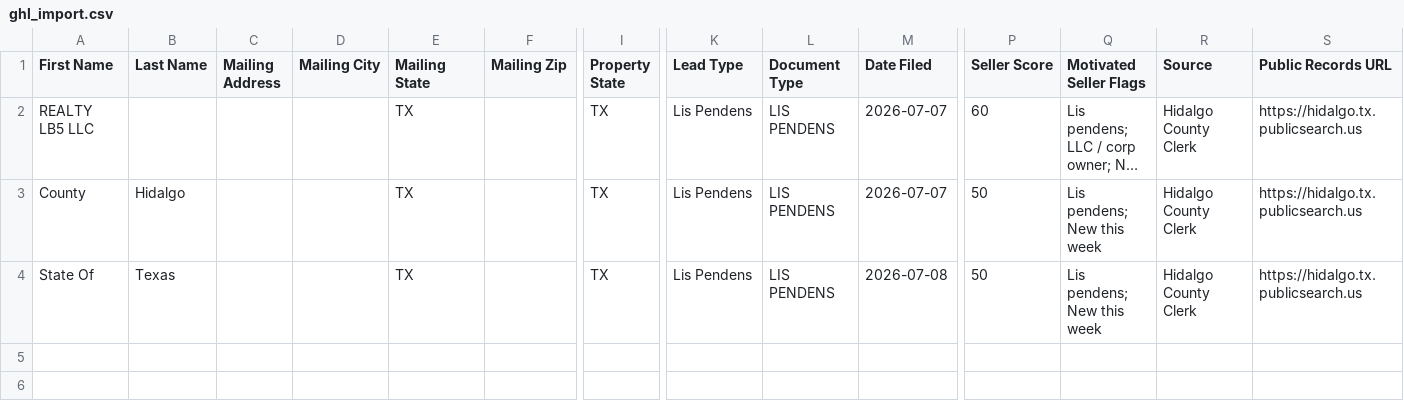
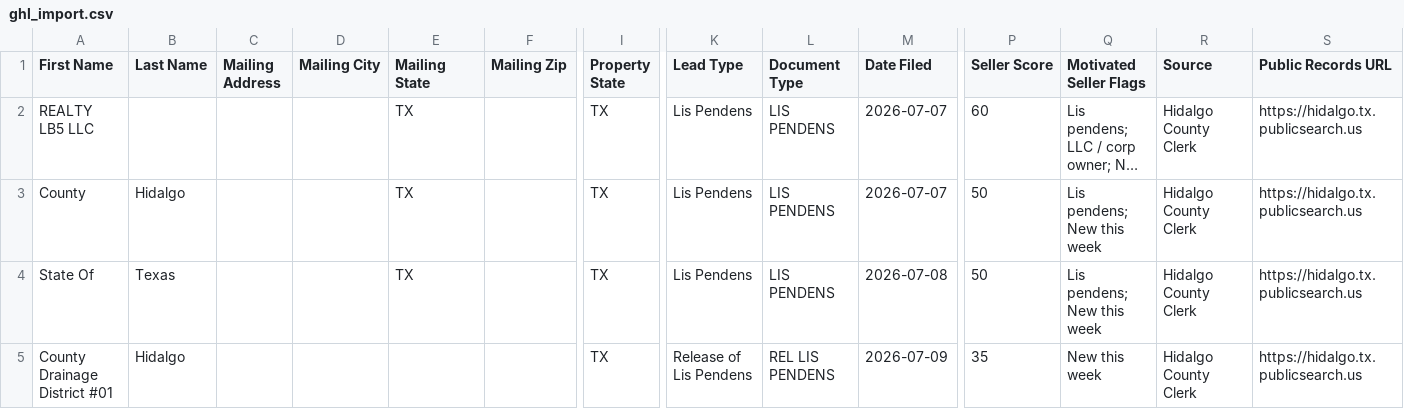
Before and after one commit to martinherrerajr33-source/Hidalgo-leads, a CSV file: data/ghl_import.csv, drawn as a sheet; only a part is shown, gaps mark what is left out; long unchanged cells end in …; rows hold the shown columns only; the diff names each change by its address in the sheet, - before the commit and + after, or states it on an @@ line.

```diff
--- a/data/ghl_import.csv
+++ b/data/ghl_import.csv
+row 5: County Drainage District #01 | Hidalgo |  |  |  |  | TX | Release of Lis Pendens | REL LIS PENDENS | 2026-07-09 | 35 | New this week | Hidalgo County Clerk | https://hidalgo.tx.publicsearch.us
```
Also changed, not shown: 2 other files.
